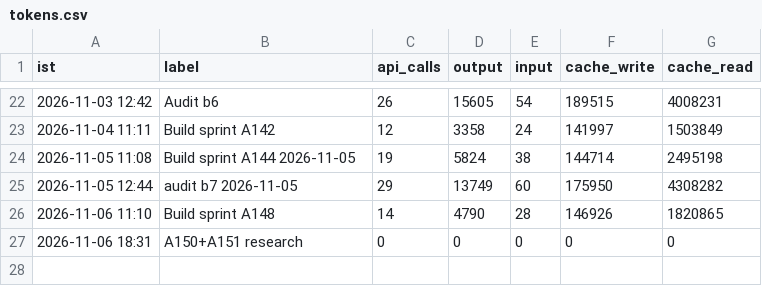
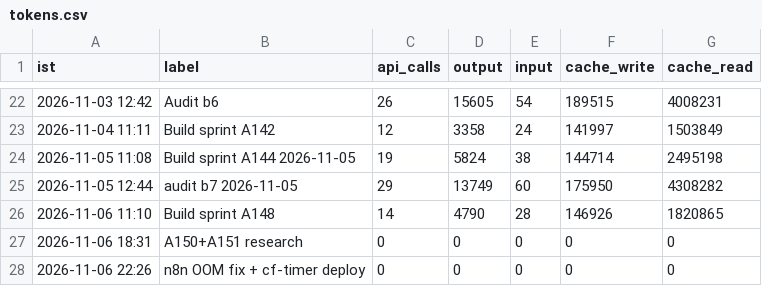
Before and after one commit to Akhilkanigicharla/kalpa-labs, a CSV file: 00-hq/log/tokens.csv, drawn as a sheet; only a part is shown, gaps mark what is left out; the diff names each change by its address in the sheet, - before the commit and + after, or states it on an @@ line.

```diff
--- a/00-hq/log/tokens.csv
+++ b/00-hq/log/tokens.csv
+row 28: 2026-11-06 22:26 | n8n OOM fix + cf-timer deploy | 0 | 0 | 0 | 0 | 0
```
